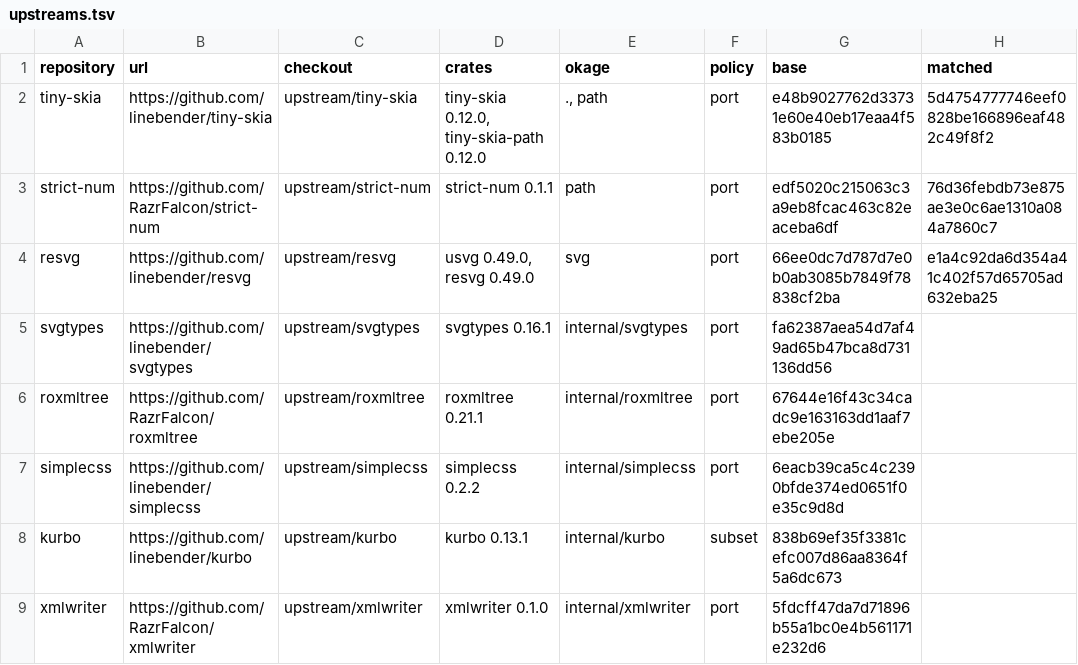
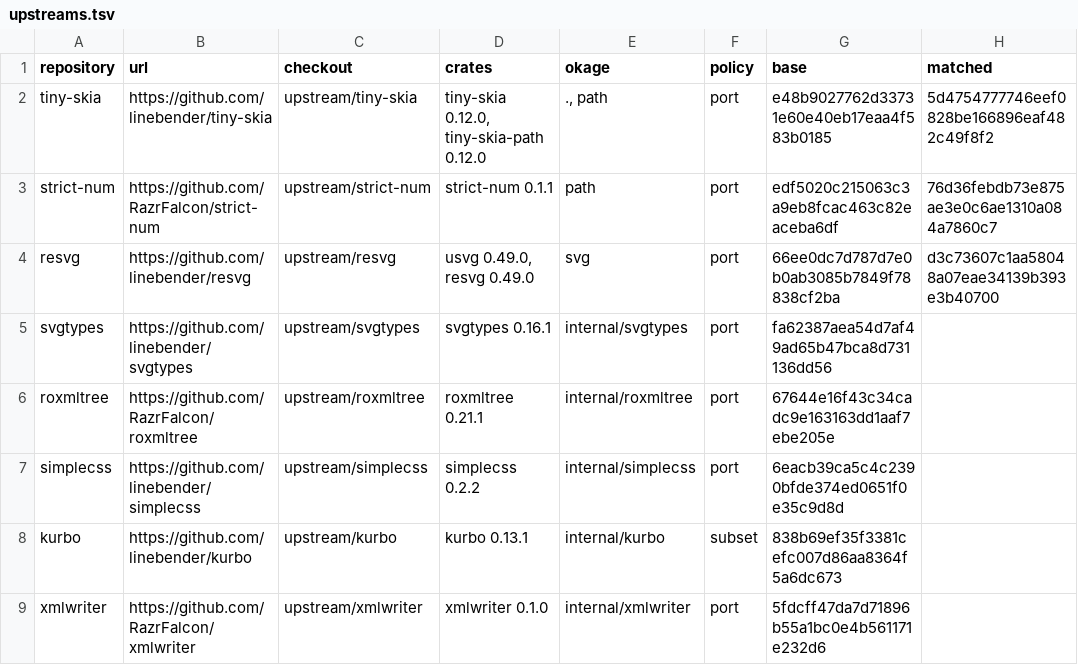
Before and after one commit to xo/okage, a TSV file: docs/upstream/upstreams.tsv, drawn as a sheet.

```diff
--- a/docs/upstream/upstreams.tsv
+++ b/docs/upstream/upstreams.tsv
@@ -3,3 +3,3 @@ tiny-skia	https://github.com/linebender/tiny-skia	upstream/tiny-skia	tiny-skia 0
 strict-num	https://github.com/RazrFalcon/strict-num	upstream/strict-num	strict-num 0.1.1	path	port	edf5020c215063c3a9eb8fcac463c82eaceba6df	76d36febdb73e875ae3e0c6ae1310a084a7860c7
-resvg	https://github.com/linebender/resvg	upstream/resvg	usvg 0.49.0, resvg 0.49.0	svg	port	66ee0dc7d787d7e0b0ab3085b7849f78838cf2ba	e1a4c92da6d354a41c402f57d65705ad632eba25
+resvg	https://github.com/linebender/resvg	upstream/resvg	usvg 0.49.0, resvg 0.49.0	svg	port	66ee0dc7d787d7e0b0ab3085b7849f78838cf2ba	d3c73607c1aa58048a07eae34139b393e3b40700
 svgtypes	https://github.com/linebender/svgtypes	upstream/svgtypes	svgtypes 0.16.1	internal/svgtypes	port	fa62387aea54d7af49ad65b47bca8d731136dd56	
```
Also changed, not shown: docs/upstream/resvg.tsv, 3 other files.
